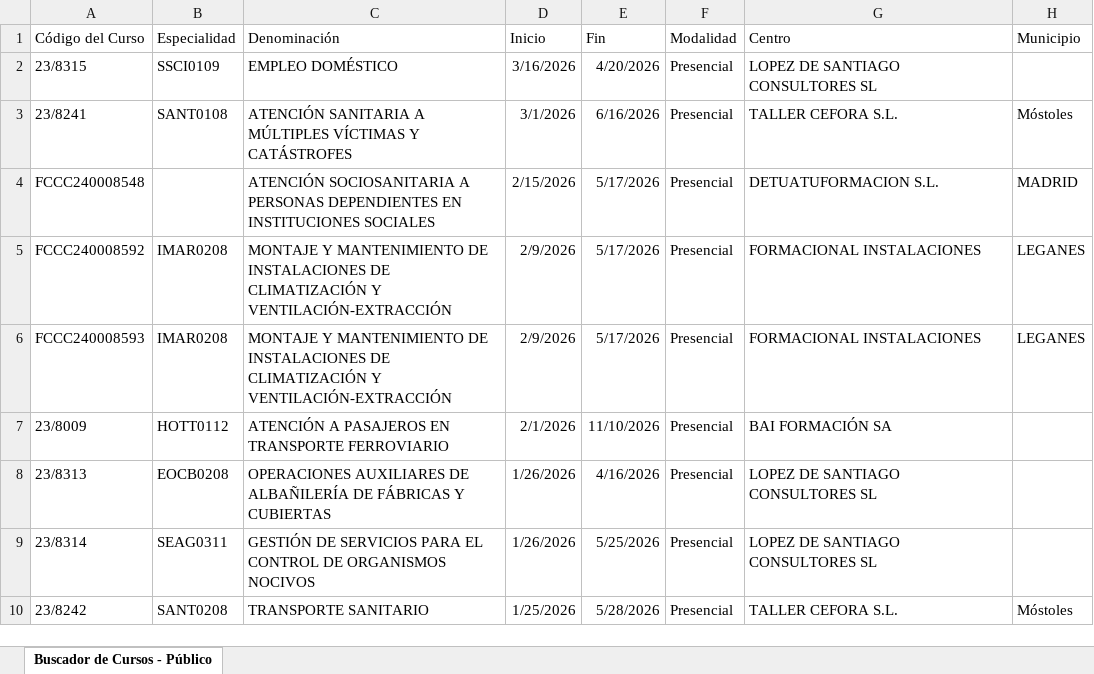
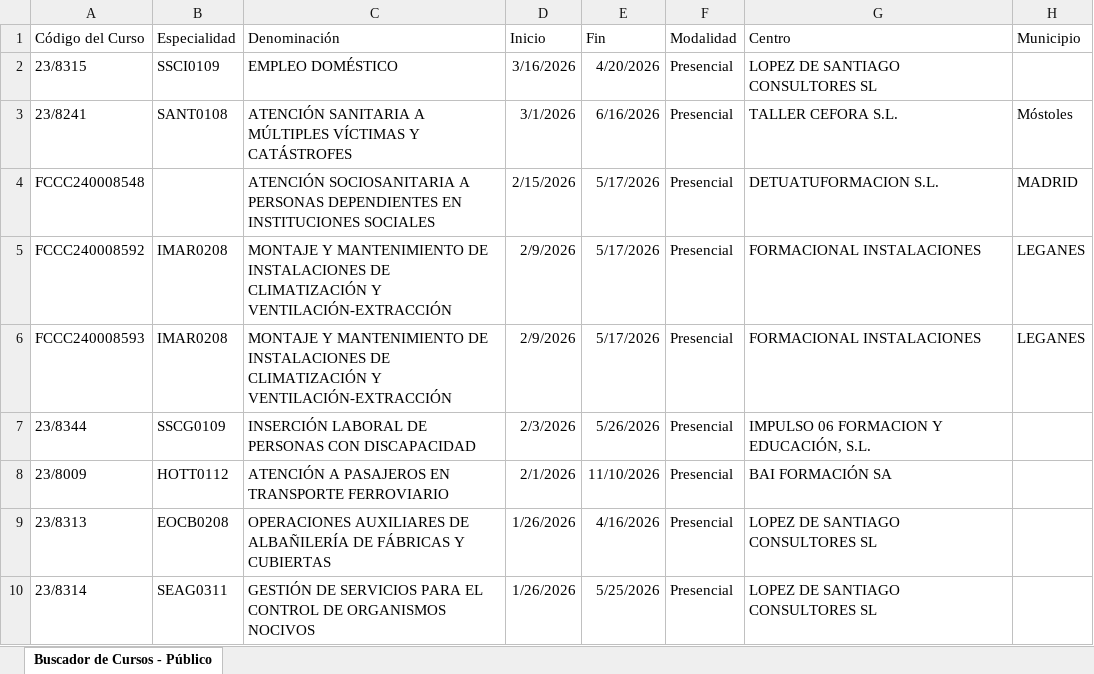
Before and after one commit to adavesik/cursos-de-formacion-SEPE, an Excel workbook: public/madrid_cursos.xlsx, sheet Buscador de Cursos - Público, drawn as a sheet; only a part is shown; the shorter side is filled out with more unchanged rows; values as stored, in another font and other column widths than the file's, no borders; the diff covers the shown part only; the diff names each change by its address in the sheet, - before the commit and + after, or states it on an @@ line.

```diff
--- a/public/madrid_cursos.xlsx (sheet Buscador de Cursos - Público)
+++ b/public/madrid_cursos.xlsx (sheet Buscador de Cursos - Público)
+row 7: 23/8344 | SSCG0109 | INSERCIÓN LABORAL DE PERSONAS CON DISCAPACIDAD | 2/3/2026 | 5/26/2026 | Presencial | IMPULSO 06 FORMACION Y EDUCACIÓN, S.L.
```
Also changed, not shown: 3 added rows and 6 removed rows elsewhere in this sheet.
